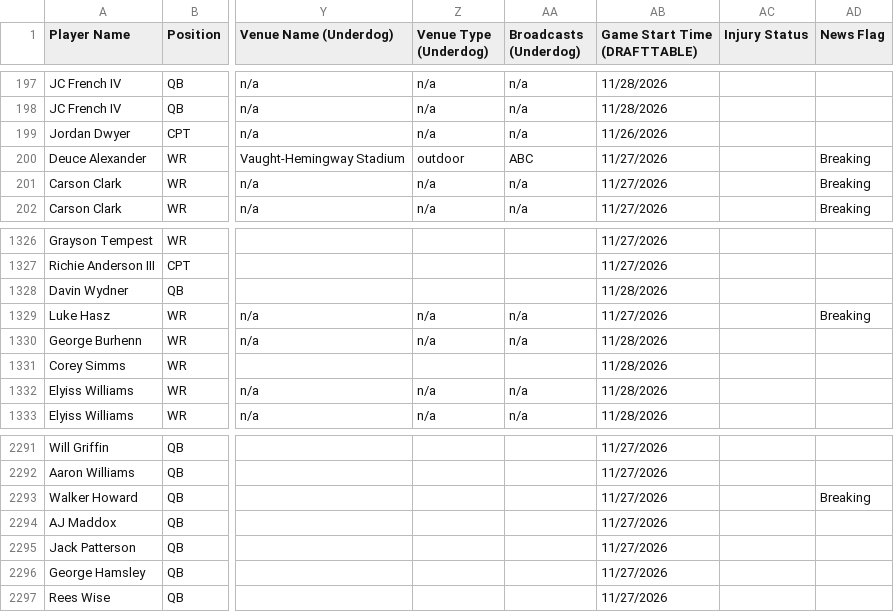
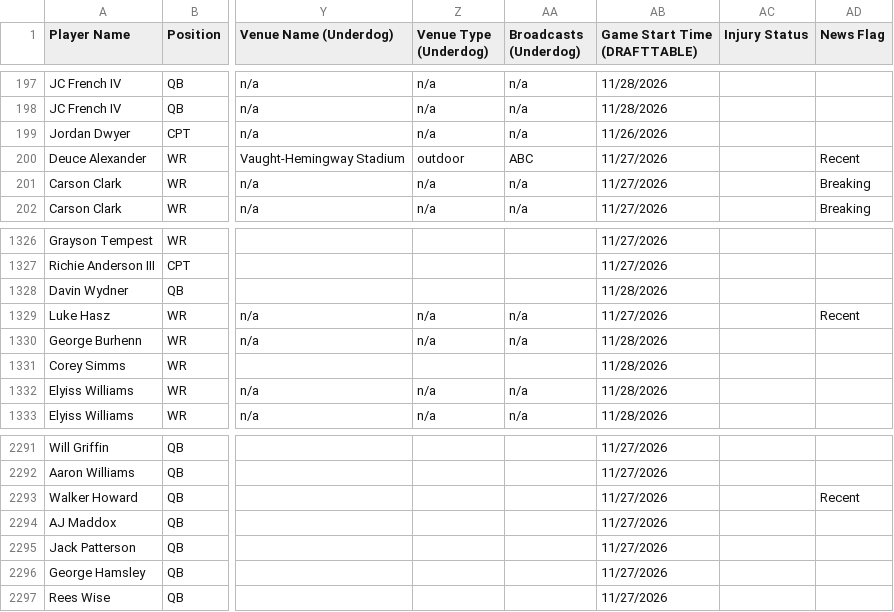
Before and after one commit to 925Sports/cfb-dfs-data, a CSV file: players.csv, drawn as a sheet; only a part is shown, gaps mark what is left out; the diff names each change by its address in the sheet, - before the commit and + after, or states it on an @@ line.

```diff
--- a/players.csv
+++ b/players.csv
-AD200 (News Flag): Breaking
+AD200 (News Flag): Recent
-AD1329 (News Flag): Breaking
+AD1329 (News Flag): Recent
-AD2293 (News Flag): Breaking
+AD2293 (News Flag): Recent
```
Also changed, not shown: final.csv, 1 other file.
